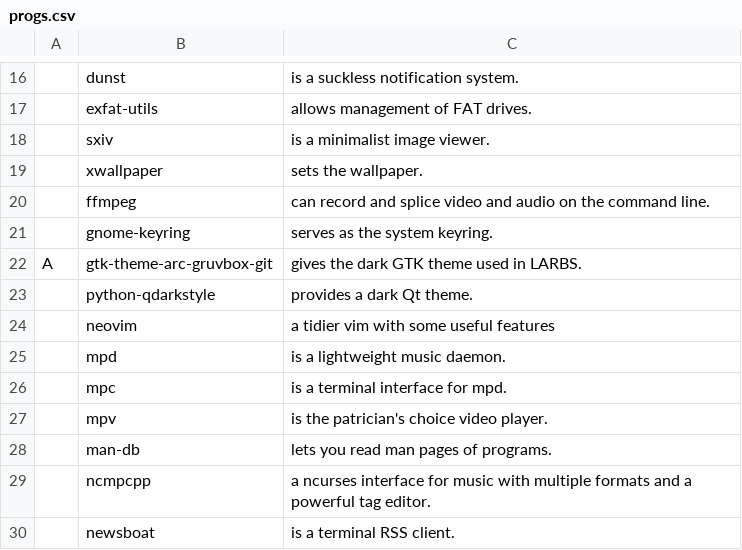
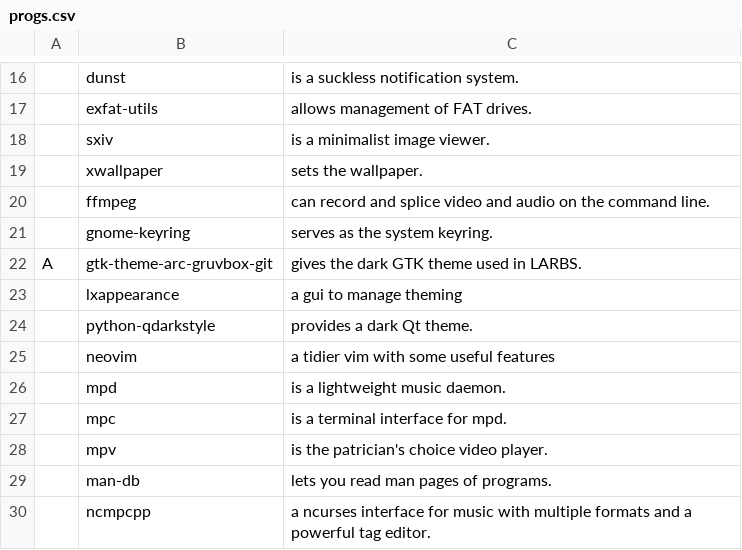
Before and after one commit to Soliprem/LARBS-fork, a CSV file: progs.csv, drawn as a sheet; only a part is shown, gaps mark what is left out; the shorter side is filled out with more unchanged rows; the diff names each change by its address in the sheet, - before the commit and + after, or states it on an @@ line.

Commit message:
new packages added

```diff
--- a/progs.csv
+++ b/progs.csv
+row 23:  | lxappearance | a gui to manage theming
```
